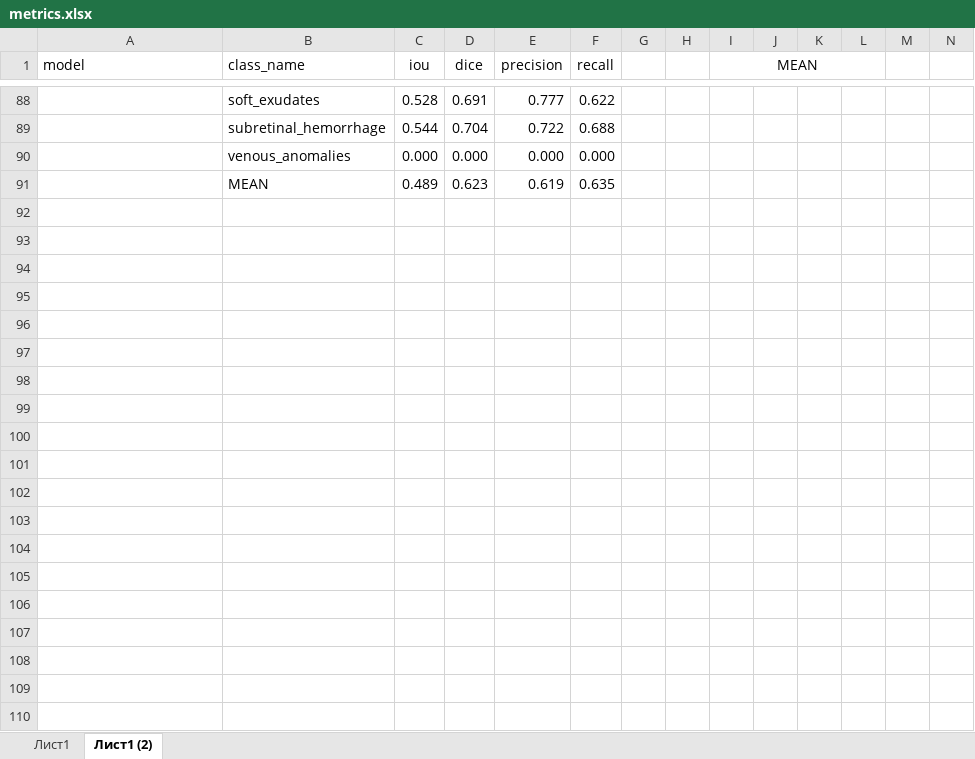
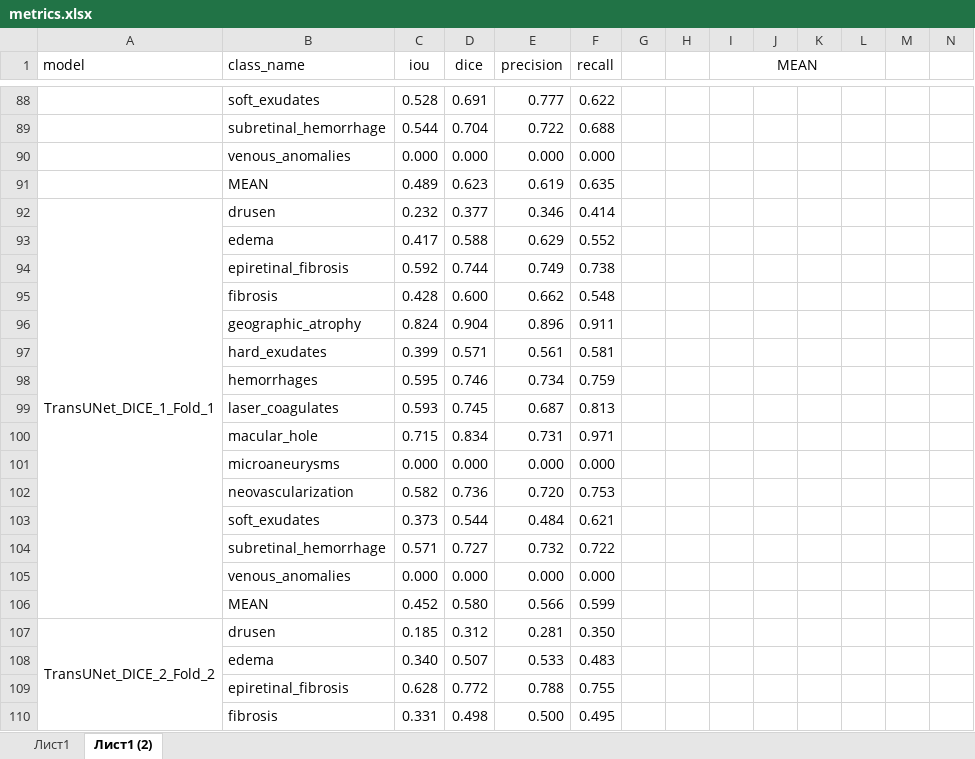
Before and after one commit to tvsmsa/segmentation_biomarcers_pp, an Excel workbook: metrics.xlsx, sheet Лист1 (2), drawn as a sheet; only a part is shown, gaps mark what is left out; values as stored, in another font and other column widths than the file's, no borders; rows hold the shown columns only; the diff covers the shown part only; the diff names each change by its address in the sheet, - before the commit and + after, or states it on an @@ line.

```diff
--- a/metrics.xlsx (sheet Лист1 (2))
+++ b/metrics.xlsx (sheet Лист1 (2))
+row 92: TransUNet_DICE_1_Fold_1 | drusen | 0.232 | 0.377 | 0.346 | 0.414
+row 93:  | edema | 0.417 | 0.588 | 0.629 | 0.552
+row 94:  | epiretinal_fibrosis | 0.592 | 0.744 | 0.749 | 0.738
+row 95:  | fibrosis | 0.428 | 0.600 | 0.662 | 0.548
+row 96:  | geographic_atrophy | 0.824 | 0.904 | 0.896 | 0.911
+row 97:  | hard_exudates | 0.399 | 0.571 | 0.561 | 0.581
+row 98:  | hemorrhages | 0.595 | 0.746 | 0.734 | 0.759
+row 99:  | laser_coagulates | 0.593 | 0.745 | 0.687 | 0.813
+row 100:  | macular_hole | 0.715 | 0.834 | 0.731 | 0.971
+row 101:  | microaneurysms | 0.000 | 0.000 | 0.000 | 0.000
+row 102:  | neovascularization | 0.582 | 0.736 | 0.720 | 0.753
+row 103:  | soft_exudates | 0.373 | 0.544 | 0.484 | 0.621
+row 104:  | subretinal_hemorrhage | 0.571 | 0.727 | 0.732 | 0.722
+row 105:  | venous_anomalies | 0.000 | 0.000 | 0.000 | 0.000
+row 106:  | MEAN | 0.452 | 0.580 | 0.566 | 0.599
+row 107: TransUNet_DICE_2_Fold_2 | drusen | 0.185 | 0.312 | 0.281 | 0.350
+row 108:  | edema | 0.340 | 0.507 | 0.533 | 0.483
+row 109:  | epiretinal_fibrosis | 0.628 | 0.772 | 0.788 | 0.755
+row 110:  | fibrosis | 0.331 | 0.498 | 0.500 | 0.495
```
Also changed, not shown: 71 added rows and 40 edited cells elsewhere in this sheet, sheet Лист1, 7 other files.
